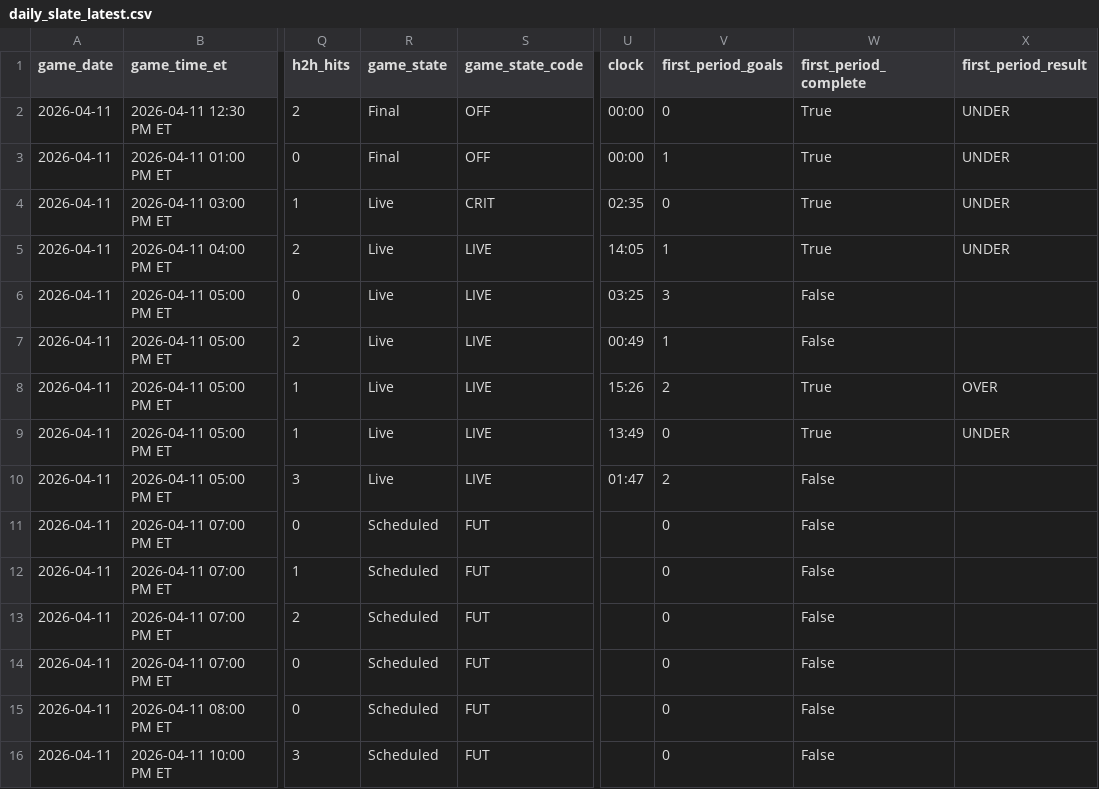
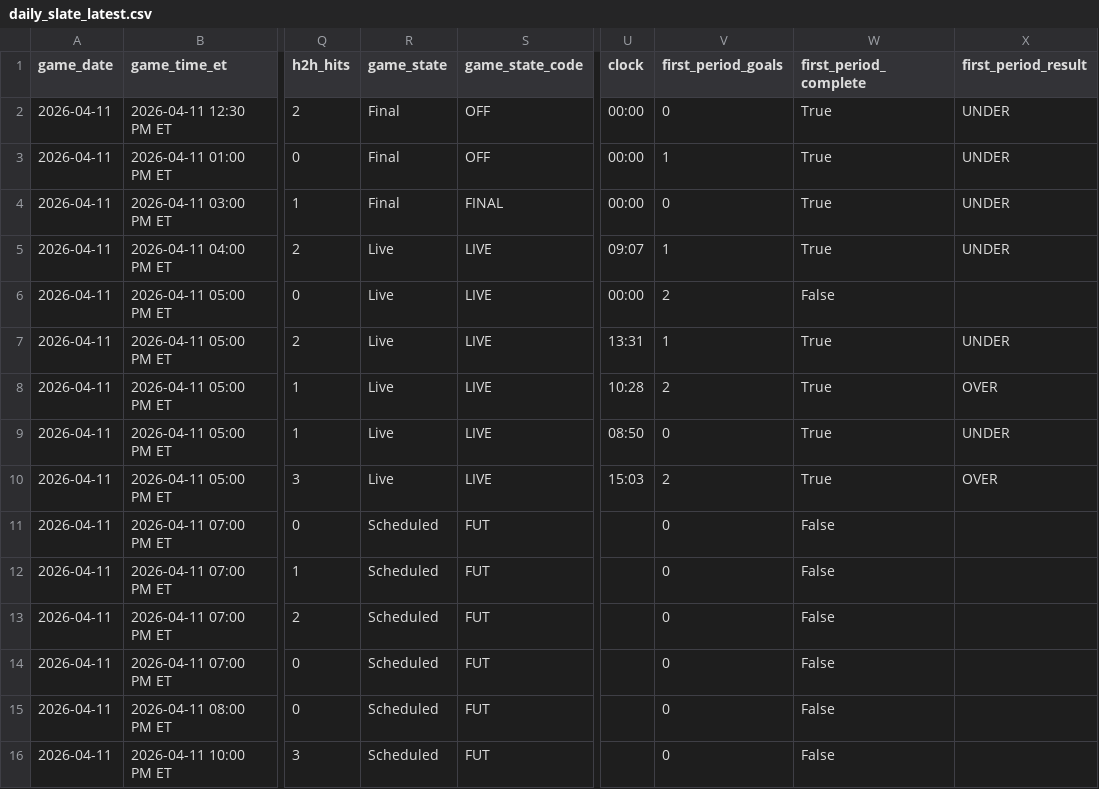
Before and after one commit to gauravgandhi01/first_period_stats, a CSV file: live/daily_slate_latest.csv, drawn as a sheet; only a part is shown, gaps mark what is left out; the diff names each change by its address in the sheet, - before the commit and + after, or states it on an @@ line.

Commit message:
auto: update firstperiodstats outputs for 2026-04-11 (2026-04-11 21:50:02 UTC)

```diff
--- a/live/daily_slate_latest.csv
+++ b/live/daily_slate_latest.csv
-R4 (game_state): Live
+R4 (game_state): Final
-S4 (game_state_code): CRIT
+S4 (game_state_code): FINAL
-U4 (clock): 02:35
+U4 (clock): 00:00
-U5 (clock): 14:05
+U5 (clock): 09:07
-U6 (clock): 03:25
+U6 (clock): 00:00
-V6 (first_period_goals): 3
+V6 (first_period_goals): 2
-U7 (clock): 00:49
+U7 (clock): 13:31
-W7 (first_period_complete): False
+W7 (first_period_complete): True
-X7 (first_period_result): (empty)
+X7 (first_period_result): UNDER
-U8 (clock): 15:26
+U8 (clock): 10:28
-U9 (clock): 13:49
+U9 (clock): 08:50
-U10 (clock): 01:47
+U10 (clock): 15:03
-W10 (first_period_complete): False
+W10 (first_period_complete): True
-X10 (first_period_result): (empty)
+X10 (first_period_result): OVER
```
Also changed, not shown: 3 other files.
